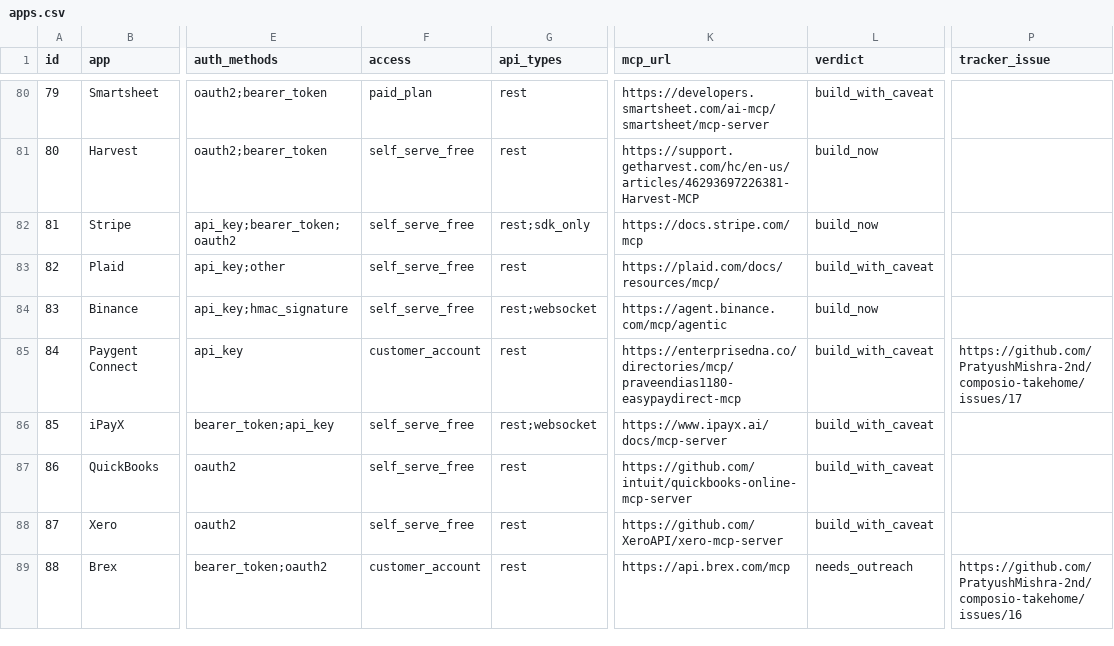
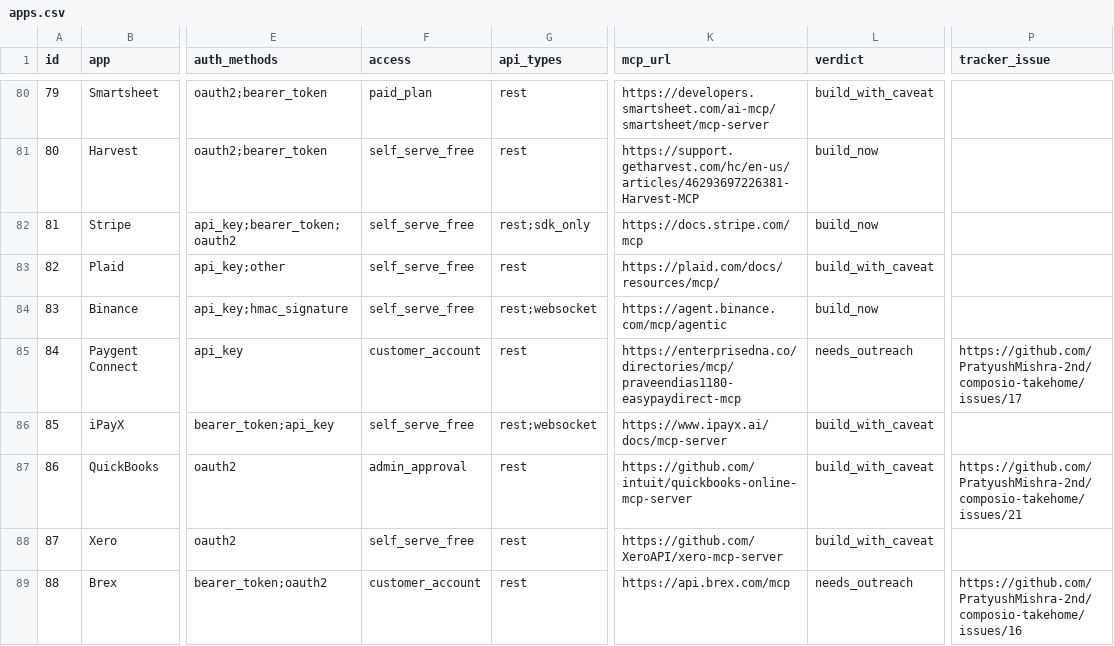
Before and after one commit to PratyushMishra-2nd/composio-takehome, a CSV file: docs/apps.csv, drawn as a sheet; only a part is shown, gaps mark what is left out; the diff covers the shown part only; the diff names each change by its address in the sheet, - before the commit and + after, or states it on an @@ line.

```diff
--- a/docs/apps.csv
+++ b/docs/apps.csv
-L85 (verdict): build_with_caveat
+L85 (verdict): needs_outreach
-F87 (access): self_serve_free
+F87 (access): admin_approval
-P87 (tracker_issue): (empty)
+P87 (tracker_issue): https://github.com/PratyushMishra-2nd/composio-takehome/issues/21
```
Also changed, not shown: 21 edited cells elsewhere in this file, 11 other files.
